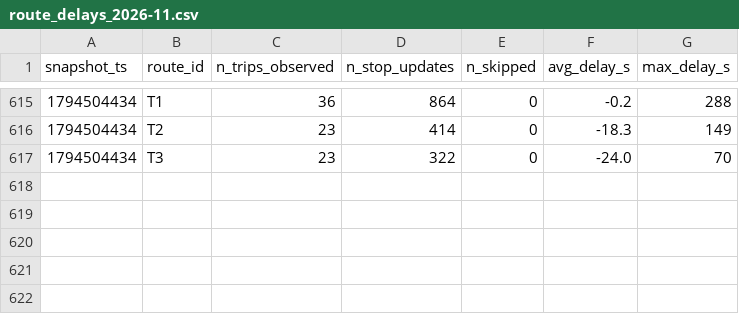
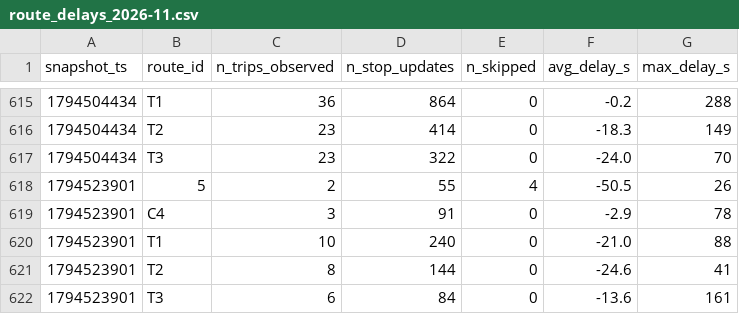
Before and after one commit to Business-Intelligence-26/smart-mobility-lemans, a CSV file: data/history/route_delays_2026-11.csv, drawn as a sheet; only a part is shown, gaps mark what is left out.

```diff
--- a/data/history/route_delays_2026-11.csv
+++ b/data/history/route_delays_2026-11.csv
@@ -617 +617,6 @@ snapshot_ts,route_id,n_trips_observed,n_stop_updates,n_skipped,avg_delay_s,max_d
 1794504434,T3,23,322,0,-24.0,70
+1794523901,5,2,55,4,-50.5,26
+1794523901,C4,3,91,0,-2.9,78
+1794523901,T1,10,240,0,-21.0,88
+1794523901,T2,8,144,0,-24.6,41
+1794523901,T3,6,84,0,-13.6,161
```
Also changed, not shown: 1 other file.
